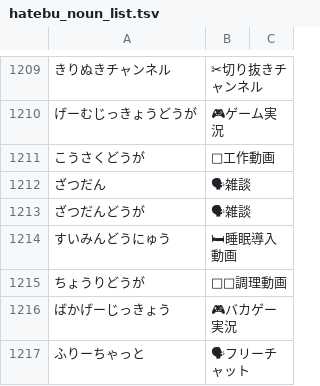
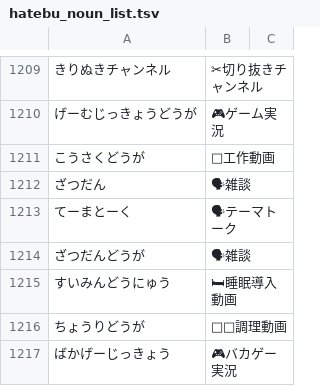
Before and after one commit to aods1004/my-dict, a TSV file: data/hatebu_noun_list.tsv, drawn as a sheet; only a part is shown, gaps mark what is left out; the shorter side is filled out with more unchanged rows; the diff names each change by its address in the sheet, - before the commit and + after, or states it on an @@ line.

```diff
--- a/data/hatebu_noun_list.tsv
+++ b/data/hatebu_noun_list.tsv
+row 1213: てーまとーく | 🗣テーマトーク
```
Also changed, not shown: bin/nijisanji/crawl_channel_videos_config.tsv, data/tags_extract_keywords.tsv, 25 other files.
